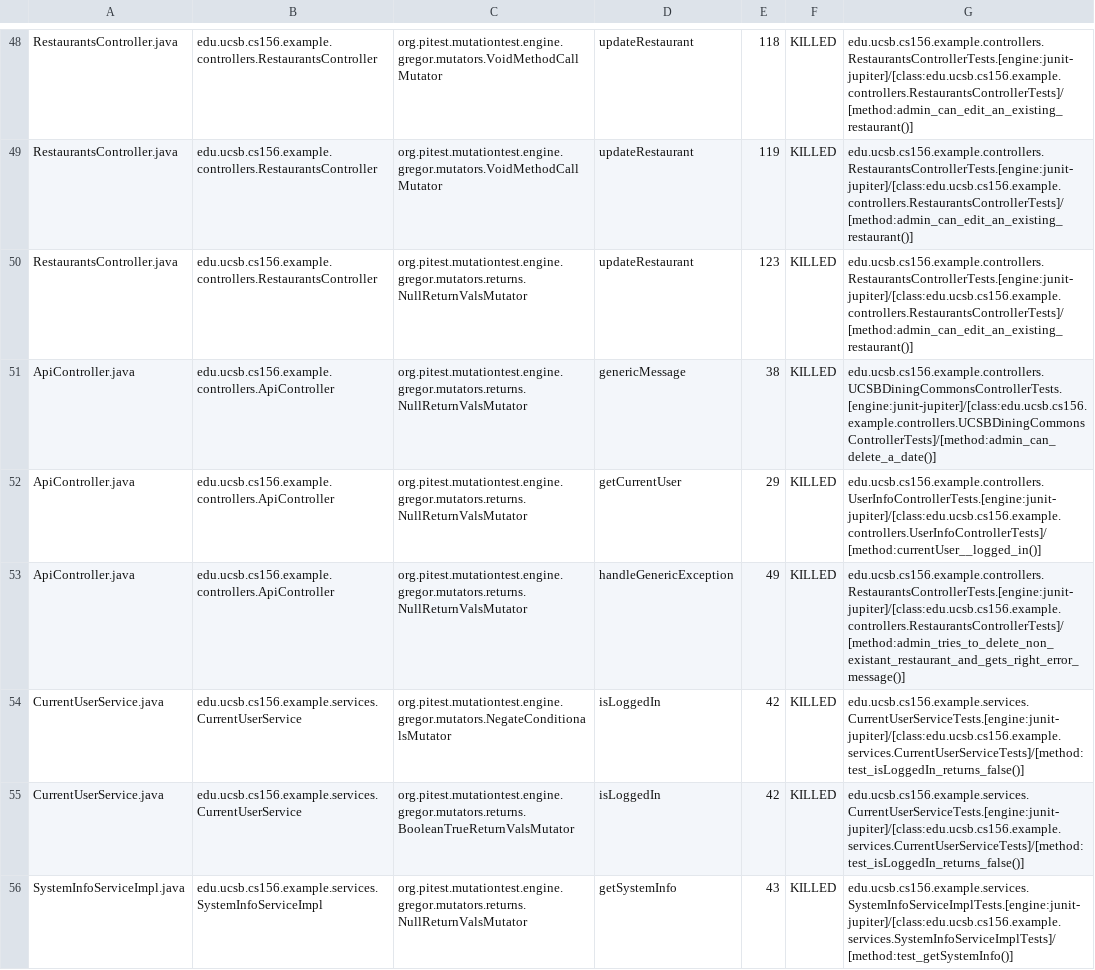
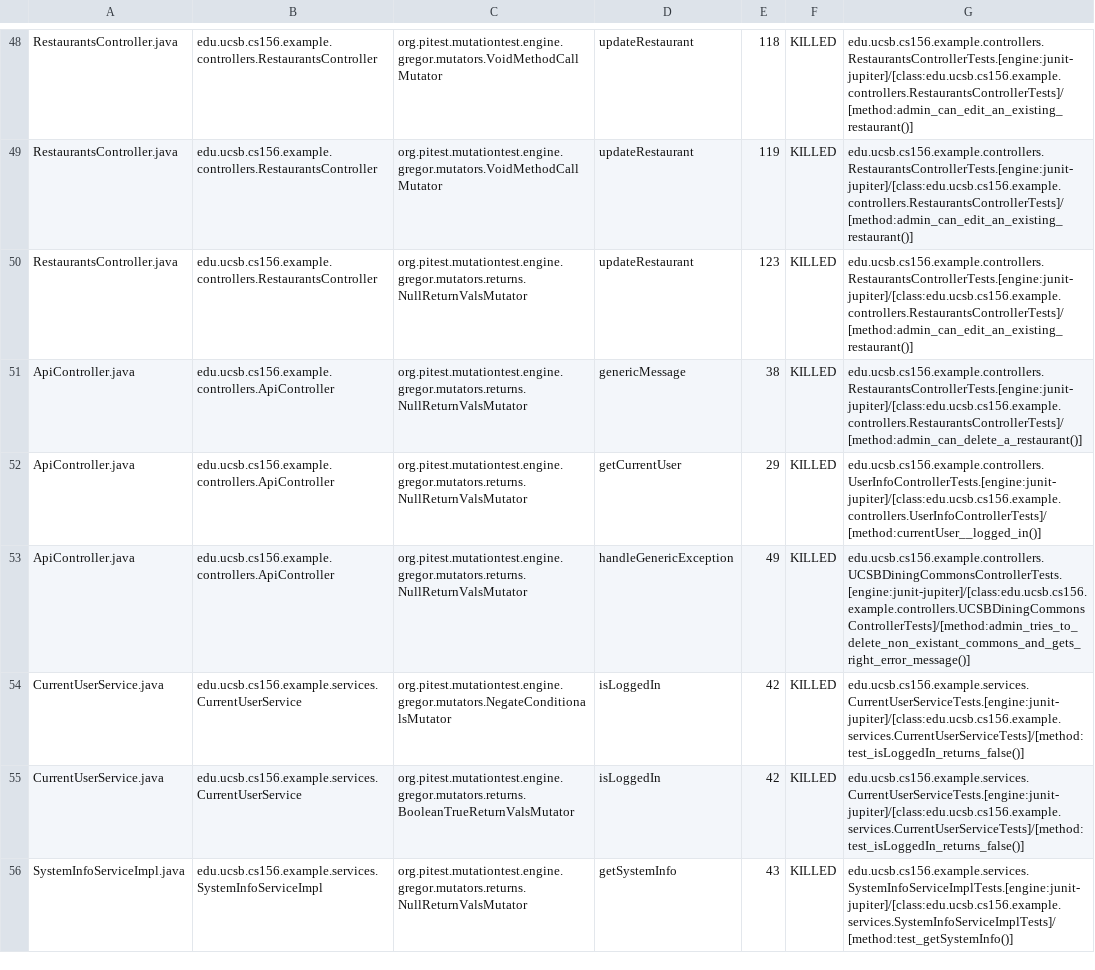
Before and after one commit to ucsb-cs156-f24/STARTER-team02, a CSV file: prs/4/pitest/mutations.csv, drawn as a sheet; only a part is shown, gaps mark what is left out.

Commit message:
Deploying to gh-pages from @ ucsb-cs156-f24/STARTER-team03@c55dd71b5f1b13f2770412275039494a8c431817 🚀

```diff
--- a/prs/4/pitest/mutations.csv
+++ b/prs/4/pitest/mutations.csv
@@ -50,5 +50,5 @@ RestaurantsController.java,edu.ucsb.cs156.example.controllers.RestaurantsControl
 RestaurantsController.java,edu.ucsb.cs156.example.controllers.RestaurantsController,org.pitest.mutationtest.engine.gregor.mutators.returns.NullReturnValsMutator,updateRestaurant,123,KILLED,edu.ucsb.cs156.example.controllers.RestaurantsControllerTests.[engine:junit-jupiter]/[class:edu.ucsb.cs156.example.controllers.RestaurantsControllerTests]/[method:admin_can_edit_an_existing_restaurant()]
-ApiController.java,edu.ucsb.cs156.example.controllers.ApiController,org.pitest.mutationtest.engine.gregor.mutators.returns.NullReturnValsMutator,genericMessage,38,KILLED,edu.ucsb.cs156.example.controllers.UCSBDiningCommonsControllerTests.[engine:junit-jupiter]/[class:edu.ucsb.cs156.example.controllers.UCSBDiningCommonsControllerTests]/[method:admin_can_delete_a_date()]
+ApiController.java,edu.ucsb.cs156.example.controllers.ApiController,org.pitest.mutationtest.engine.gregor.mutators.returns.NullReturnValsMutator,genericMessage,38,KILLED,edu.ucsb.cs156.example.controllers.RestaurantsControllerTests.[engine:junit-jupiter]/[class:edu.ucsb.cs156.example.controllers.RestaurantsControllerTests]/[method:admin_can_delete_a_restaurant()]
 ApiController.java,edu.ucsb.cs156.example.controllers.ApiController,org.pitest.mutationtest.engine.gregor.mutators.returns.NullReturnValsMutator,getCurrentUser,29,KILLED,edu.ucsb.cs156.example.controllers.UserInfoControllerTests.[engine:junit-jupiter]/[class:edu.ucsb.cs156.example.controllers.UserInfoControllerTests]/[method:currentUser__logged_in()]
-ApiController.java,edu.ucsb.cs156.example.controllers.ApiController,org.pitest.mutationtest.engine.gregor.mutators.returns.NullReturnValsMutator,handleGenericException,49,KILLED,edu.ucsb.cs156.example.controllers.RestaurantsControllerTests.[engine:junit-jupiter]/[class:edu.ucsb.cs156.example.controllers.RestaurantsControllerTests]/[method:admin_tries_to_delete_non_existant_restaurant_and_gets_right_error_message()]
+ApiController.java,edu.ucsb.cs156.example.controllers.ApiController,org.pitest.mutationtest.engine.gregor.mutators.returns.NullReturnValsMutator,handleGenericException,49,KILLED,edu.ucsb.cs156.example.controllers.UCSBDiningCommonsControllerTests.[engine:junit-jupiter]/[class:edu.ucsb.cs156.example.controllers.UCSBDiningCommonsControllerTests]/[method:admin_tries_to_delete_non_existant_commons_and_gets_right_error_message()]
 CurrentUserService.java,edu.ucsb.cs156.example.services.CurrentUserService,org.pitest.mutationtest.engine.gregor.mutators.NegateConditionalsMutator,isLoggedIn,42,KILLED,edu.ucsb.cs156.example.services.CurrentUserServiceTests.[engine:junit-jupiter]/[class:edu.ucsb.cs156.example.services.CurrentUserServiceTests]/[method:test_isLoggedIn_returns_false()]
```
Also changed, not shown: 12 other files.
